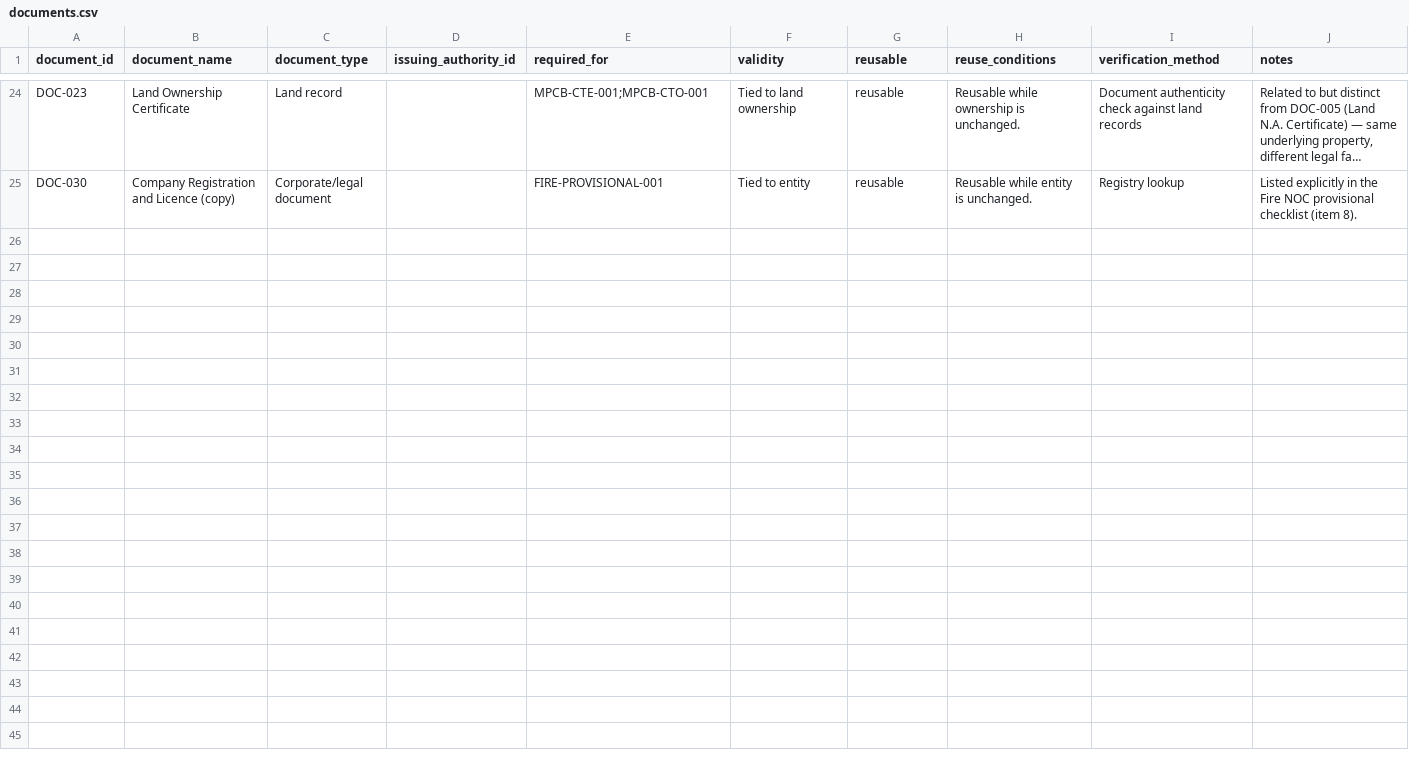
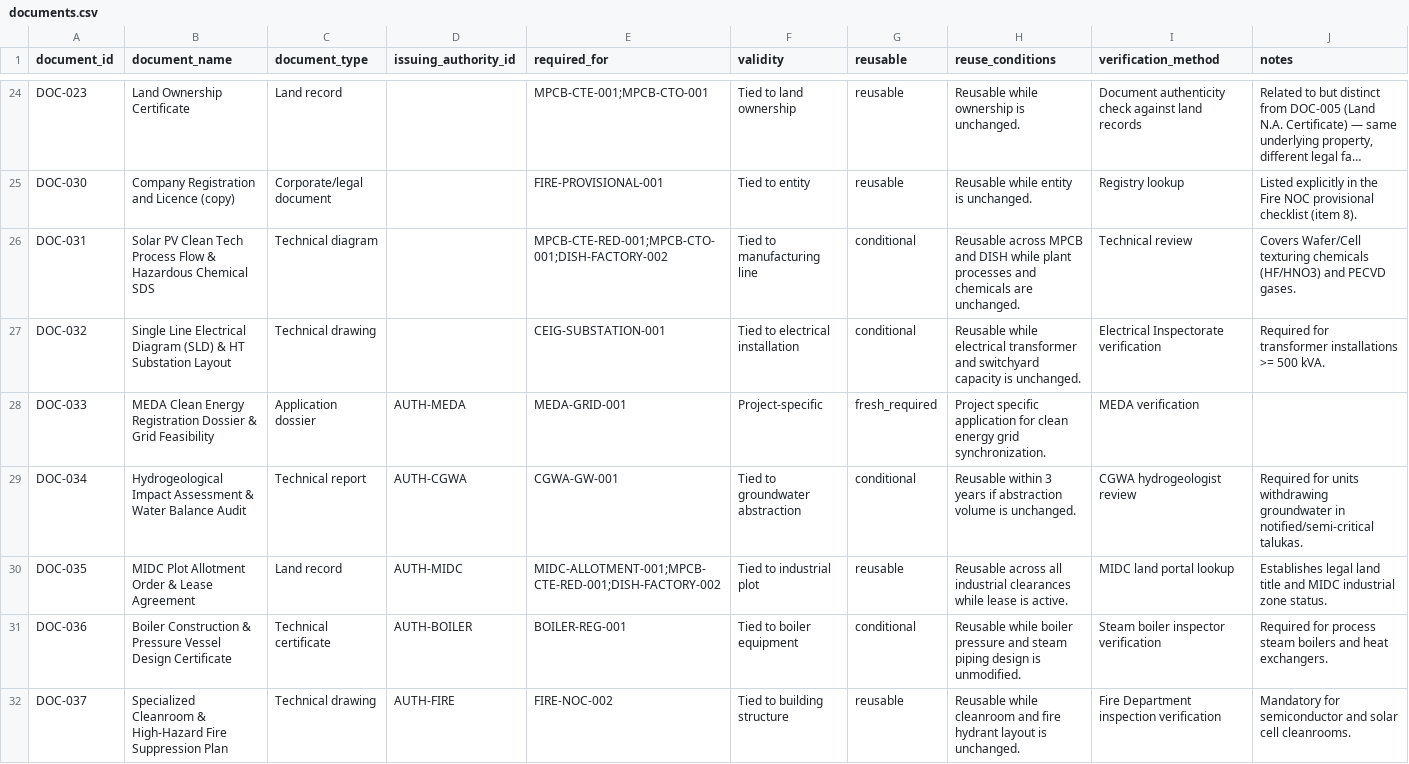
Before and after one commit to shreysherikar/Approval-IQ, a CSV file: data/documents.csv, drawn as a sheet; only a part is shown, gaps mark what is left out; long unchanged cells end in …; the diff names each change by its address in the sheet, - before the commit and + after, or states it on an @@ line.

Commit message:
feat(data-depth): implement second industry regulatory slice (Solar PV & Clean Tech) with rich condition evaluator

```diff
--- a/data/documents.csv
+++ b/data/documents.csv
+row 26: DOC-031 | Solar PV Clean Tech Process Flow & Hazardous Chemical SDS | Technical diagram |  | MPCB-CTE-RED-001;MPCB-CTO-001;DISH-FACTORY-002 | Tied to manufacturing line | conditional | Reusable across MPCB and DISH while plant processes and chemicals are unchanged. | Technical review | Covers Wafer/Cell texturing chemicals (HF/HNO3) and PECVD gases.
+row 27: DOC-032 | Single Line Electrical Diagram (SLD) & HT Substation Layout | Technical drawing |  | CEIG-SUBSTATION-001 | Tied to electrical installation | conditional | Reusable while electrical transformer and switchyard capacity is unchanged. | Electrical Inspectorate verification | Required for transformer installations >= 500 kVA.
+row 28: DOC-033 | MEDA Clean Energy Registration Dossier & Grid Feasibility | Application dossier | AUTH-MEDA | MEDA-GRID-001 | Project-specific | fresh_required | Project specific application for clean energy grid synchronization. | MEDA verification
+row 29: DOC-034 | Hydrogeological Impact Assessment & Water Balance Audit | Technical report | AUTH-CGWA | CGWA-GW-001 | Tied to groundwater abstraction | conditional | Reusable within 3 years if abstraction volume is unchanged. | CGWA hydrogeologist review | Required for units withdrawing groundwater in notified/semi-critical talukas.
+row 30: DOC-035 | MIDC Plot Allotment Order & Lease Agreement | Land record | AUTH-MIDC | MIDC-ALLOTMENT-001;MPCB-CTE-RED-001;DISH-FACTORY-002 | Tied to industrial plot | reusable | Reusable across all industrial clearances while lease is active. | MIDC land portal lookup | Establishes legal land title and MIDC industrial zone status.
+row 31: DOC-036 | Boiler Construction & Pressure Vessel Design Certificate | Technical certificate | AUTH-BOILER | BOILER-REG-001 | Tied to boiler equipment | conditional | Reusable while boiler pressure and steam piping design is unmodified. | Steam boiler inspector verification | Required for process steam boilers and heat exchangers.
+row 32: DOC-037 | Specialized Cleanroom & High-Hazard Fire Suppression Plan | Technical drawing | AUTH-FIRE | FIRE-NOC-002 | Tied to building structure | reusable | Reusable while cleanroom and fire hydrant layout is unchanged. | Fire Department inspection verification | Mandatory for semiconductor and solar cell cleanrooms.
```
Also changed, not shown: data/authorities.csv, data/dependencies.csv, 7 other files.
